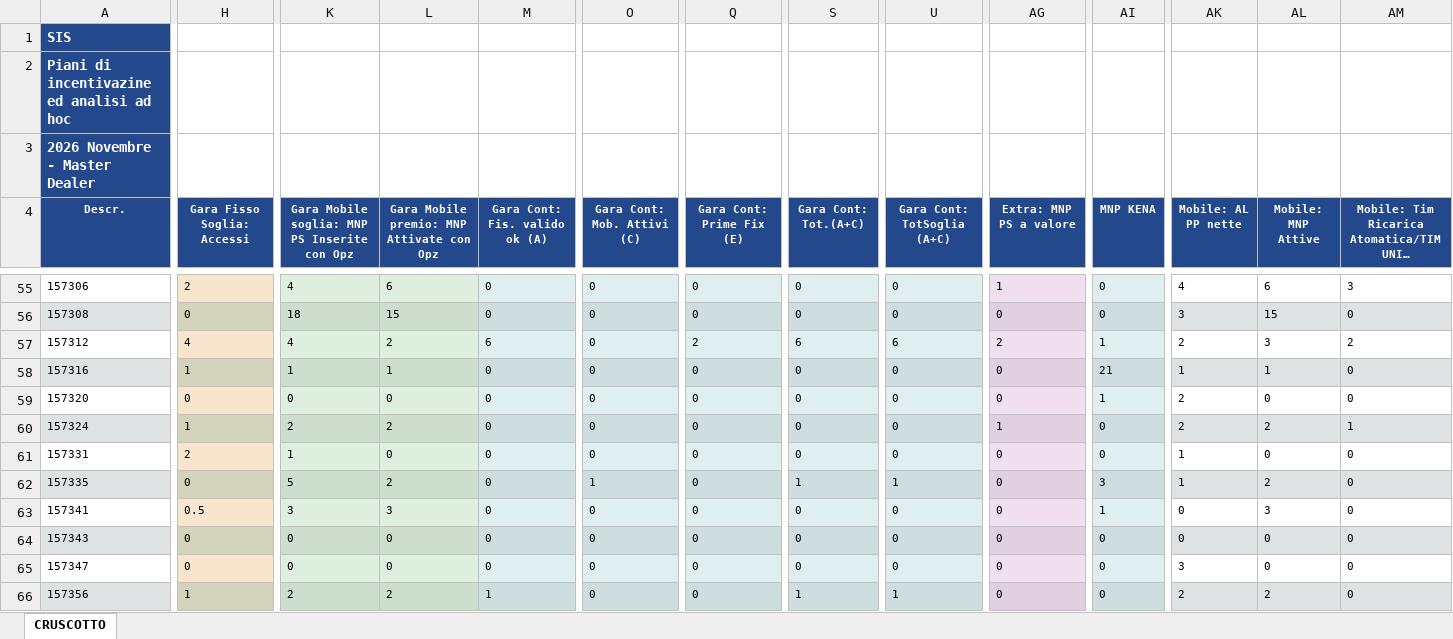
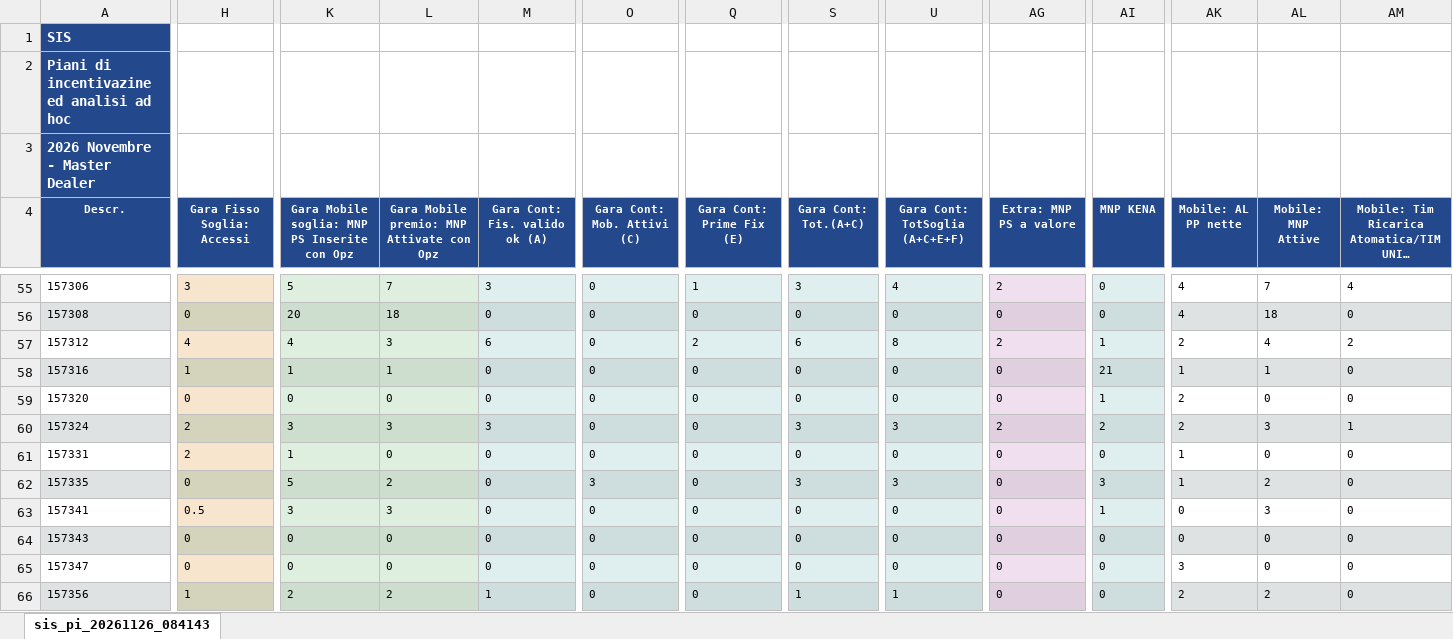
Before and after one commit to scimmitarro-dotcom/Appo, an Excel workbook: cruscotto.xlsx, sheet sis_pi_20261126_084143, drawn as a sheet; only a part is shown, gaps mark what is left out; long unchanged cells end in …; values as stored, in another font and other column widths than the file's, no borders; the diff covers the shown part only; the diff names each change by its address in the sheet, - before the commit and + after, or states it on an @@ line.

```diff
--- a/cruscotto.xlsx (sheet sis_pi_20261126_084143)
+++ b/cruscotto.xlsx (sheet sis_pi_20261126_084143)
-sheet tab: CRUSCOTTO
+sheet tab: sis_pi_20261126_084143
-U4: Gara Cont: TotSoglia (A+C)
+U4: Gara Cont: TotSoglia (A+C+E+F)
-H55 (Gara Fisso Soglia: Accessi): 2
+H55 (Gara Fisso Soglia: Accessi): 3
-K55: 4
+K55: 5
-L55: 6
+L55: 7
-M55 (Gara Cont: Fis. valido ok (A)): 0
+M55 (Gara Cont: Fis. valido ok (A)): 3
-Q55 (Gara Cont: Prime Fix (E)): 0
+Q55 (Gara Cont: Prime Fix (E)): 1
-S55 (Gara Cont: Tot.(A+C)): 0
+S55 (Gara Cont: Tot.(A+C)): 3
-U55 (Gara Cont: TotSoglia (A+C+E+F)): 0
+U55 (Gara Cont: TotSoglia (A+C+E+F)): 4
-AG55 (Extra: MNP PS a valore): 1
+AG55 (Extra: MNP PS a valore): 2
-AL55 (Mobile: MNP Attive): 6
+AL55 (Mobile: MNP Attive): 7
-AM55: 3
+AM55: 4
-K56: 18
+K56: 20
-L56: 15
+L56: 18
-AK56 (Mobile: AL PP nette): 3
+AK56 (Mobile: AL PP nette): 4
-AL56 (Mobile: MNP Attive): 15
+AL56 (Mobile: MNP Attive): 18
-L57: 2
+L57: 3
-U57 (Gara Cont: TotSoglia (A+C+E+F)): 6
+U57 (Gara Cont: TotSoglia (A+C+E+F)): 8
-AL57 (Mobile: MNP Attive): 3
+AL57 (Mobile: MNP Attive): 4
-H60 (Gara Fisso Soglia: Accessi): 1
+H60 (Gara Fisso Soglia: Accessi): 2
-K60: 2
+K60: 3
-L60: 2
+L60: 3
-M60 (Gara Cont: Fis. valido ok (A)): 0
+M60 (Gara Cont: Fis. valido ok (A)): 3
-S60 (Gara Cont: Tot.(A+C)): 0
+S60 (Gara Cont: Tot.(A+C)): 3
-U60 (Gara Cont: TotSoglia (A+C+E+F)): 0
+U60 (Gara Cont: TotSoglia (A+C+E+F)): 3
-AG60 (Extra: MNP PS a valore): 1
+AG60 (Extra: MNP PS a valore): 2
-AI60 (MNP KENA): 0
+AI60 (MNP KENA): 2
-AL60 (Mobile: MNP Attive): 2
+AL60 (Mobile: MNP Attive): 3
-O62 (Gara Cont: Mob. Attivi (C)): 1
+O62 (Gara Cont: Mob. Attivi (C)): 3
-S62 (Gara Cont: Tot.(A+C)): 1
+S62 (Gara Cont: Tot.(A+C)): 3
-U62 (Gara Cont: TotSoglia (A+C+E+F)): 1
+U62 (Gara Cont: TotSoglia (A+C+E+F)): 3
```
Also changed, not shown: 4 added rows and 261 edited cells elsewhere in this sheet.
